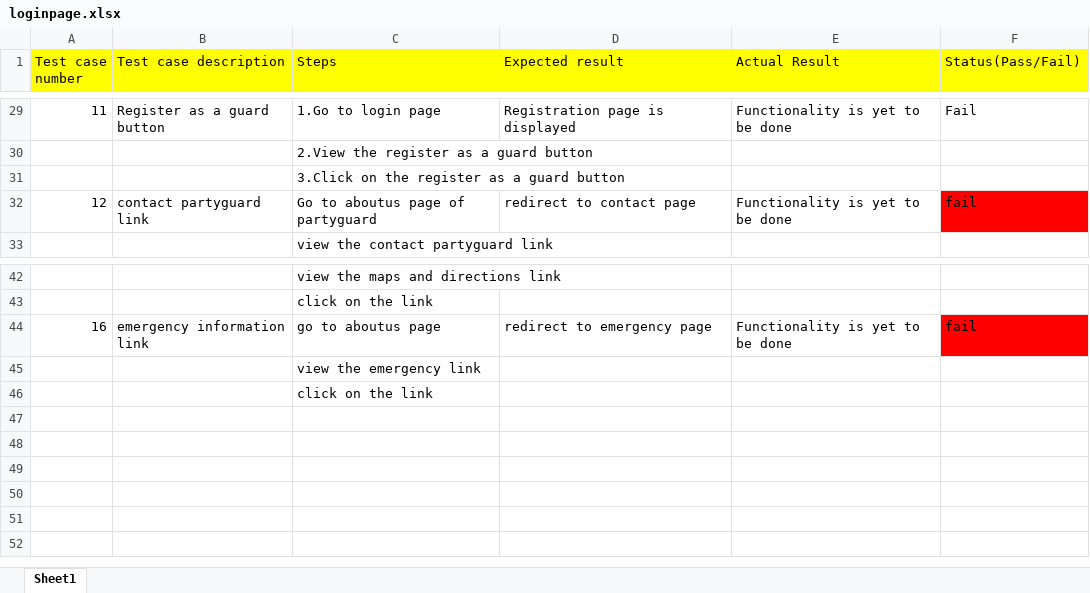
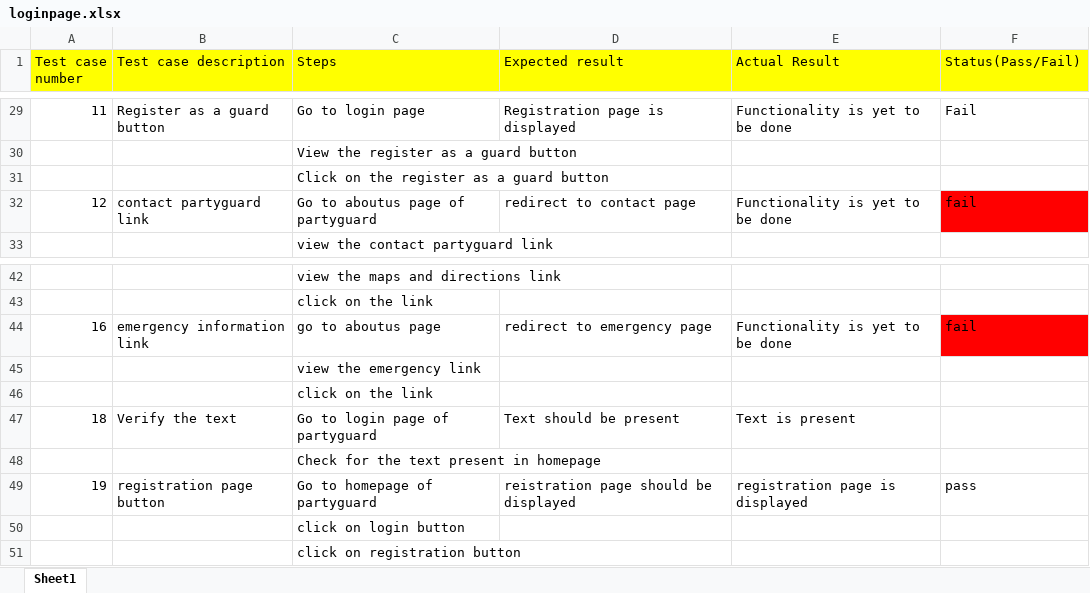
Before and after one commit to anveshkolluri93/PartyGuardWeb, an Excel workbook: loginpage.xlsx, sheet Sheet1, drawn as a sheet; only a part is shown, gaps mark what is left out; values as stored, in another font and other column widths than the file's, no borders; the diff covers the shown part only; the diff names each change by its address in the sheet, - before the commit and + after, or states it on an @@ line.

```diff
--- a/loginpage.xlsx (sheet Sheet1)
+++ b/loginpage.xlsx (sheet Sheet1)
-C29 (Steps): 1.Go to login page
+C29 (Steps): Go to login page
-C30 (Steps): 2.View the register as a guard button
+C30 (Steps): View the register as a guard button
-C31 (Steps): 3.Click on the register as a guard button
+C31 (Steps): Click on the register as a guard button
+row 47: 18 | Verify the text | Go to login page of partyguard | Text should be present | Text is present
+row 48:  |  | Check for the text present in homepage
+row 49: 19 | registration page button | Go to homepage of partyguard | reistration page should be displayed | registration page is displayed | pass
+row 50:  |  | click on login button
+row 51:  |  | click on registration button
```
Also changed, not shown: 30 edited cells elsewhere in this sheet.
